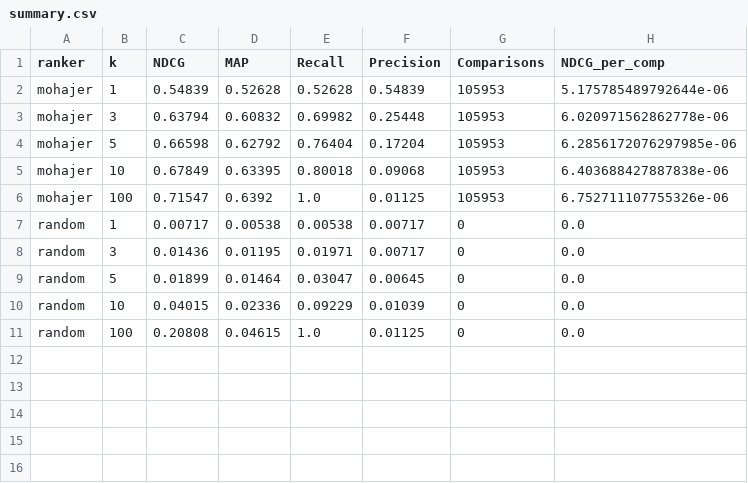
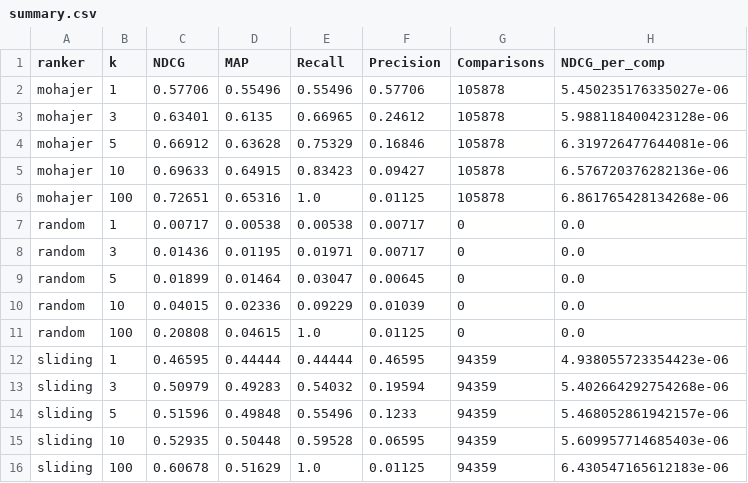
Before and after one commit to jerecoder/IReranker, a CSV file: reports/beir-metrics/scifact/summary.csv, drawn as a sheet.

```diff
--- a/reports/beir-metrics/scifact/summary.csv
+++ b/reports/beir-metrics/scifact/summary.csv
@@ -1,7 +1,7 @@
 ranker,k,NDCG,MAP,Recall,Precision,Comparisons,NDCG_per_comp
-mohajer,1,0.54839,0.52628,0.52628,0.54839,105953,5.175785489792644e-06
-mohajer,3,0.63794,0.60832,0.69982,0.25448,105953,6.020971562862778e-06
-mohajer,5,0.66598,0.62792,0.76404,0.17204,105953,6.2856172076297985e-06
-mohajer,10,0.67849,0.63395,0.80018,0.09068,105953,6.403688427887838e-06
-mohajer,100,0.71547,0.6392,1.0,0.01125,105953,6.752711107755326e-06
+mohajer,1,0.57706,0.55496,0.55496,0.57706,105878,5.450235176335027e-06
+mohajer,3,0.63401,0.6135,0.66965,0.24612,105878,5.988118400423128e-06
+mohajer,5,0.66912,0.63628,0.75329,0.16846,105878,6.319726477644081e-06
+mohajer,10,0.69633,0.64915,0.83423,0.09427,105878,6.576720376282136e-06
+mohajer,100,0.72651,0.65316,1.0,0.01125,105878,6.861765428134268e-06
 random,1,0.00717,0.00538,0.00538,0.00717,0,0.0
@@ -11 +11,6 @@ random,10,0.04015,0.02336,0.09229,0.01039,0,0.0
 random,100,0.20808,0.04615,1.0,0.01125,0,0.0
+sliding,1,0.46595,0.44444,0.44444,0.46595,94359,4.938055723354423e-06
+sliding,3,0.50979,0.49283,0.54032,0.19594,94359,5.402664292754268e-06
+sliding,5,0.51596,0.49848,0.55496,0.1233,94359,5.468052861942157e-06
+sliding,10,0.52935,0.50448,0.59528,0.06595,94359,5.609957714685403e-06
+sliding,100,0.60678,0.51629,1.0,0.01125,94359,6.430547165612183e-06
```
Also changed, not shown: reports/beir-metrics/dbpedia-entity/summary.csv, reports/beir-metrics/fiqa/summary.csv, 6 other files.
